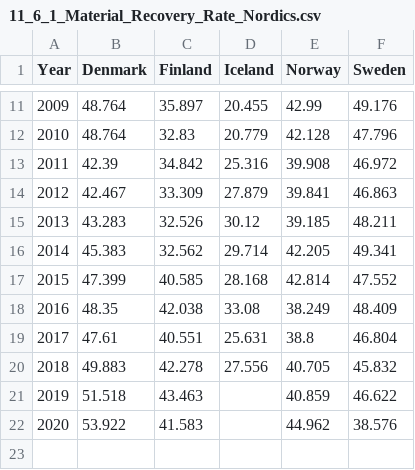
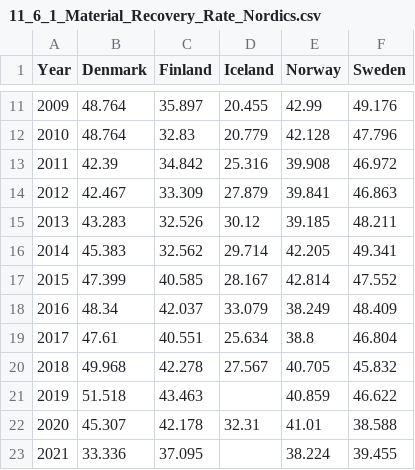
Before and after one commit to Qery-Data/SDG-Datatracker, a CSV file: data/11_6_1_Material_Recovery_Rate_Nordics.csv, drawn as a sheet; only a part is shown, gaps mark what is left out.

Commit message:
Latest data: Wed Mar 22 07:28:25 UTC 2023

```diff
--- a/data/11_6_1_Material_Recovery_Rate_Nordics.csv
+++ b/data/11_6_1_Material_Recovery_Rate_Nordics.csv
@@ -16,7 +16,8 @@ Year,Denmark,Finland,Iceland,Norway,Sweden
 2014,45.383,32.562,29.714,42.205,49.341
-2015,47.399,40.585,28.168,42.814,47.552
-2016,48.35,42.038,33.08,38.249,48.409
-2017,47.61,40.551,25.631,38.8,46.804
-2018,49.883,42.278,27.556,40.705,45.832
+2015,47.399,40.585,28.167,42.814,47.552
+2016,48.34,42.037,33.079,38.249,48.409
+2017,47.61,40.551,25.634,38.8,46.804
+2018,49.968,42.278,27.567,40.705,45.832
 2019,51.518,43.463,,40.859,46.622
-2020,53.922,41.583,,44.962,38.576
+2020,45.307,42.178,32.31,41.01,38.588
+2021,33.336,37.095,,38.224,39.455
```
Also changed, not shown: data/8_5_2_Unemployment_Rate_Nordics.csv.
